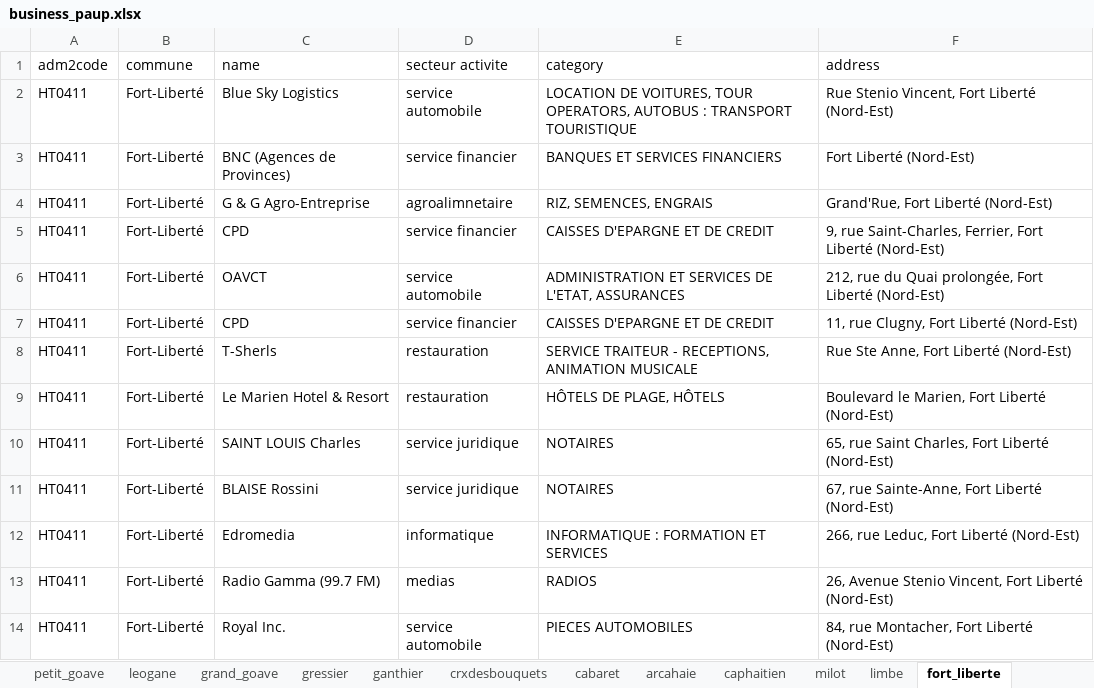
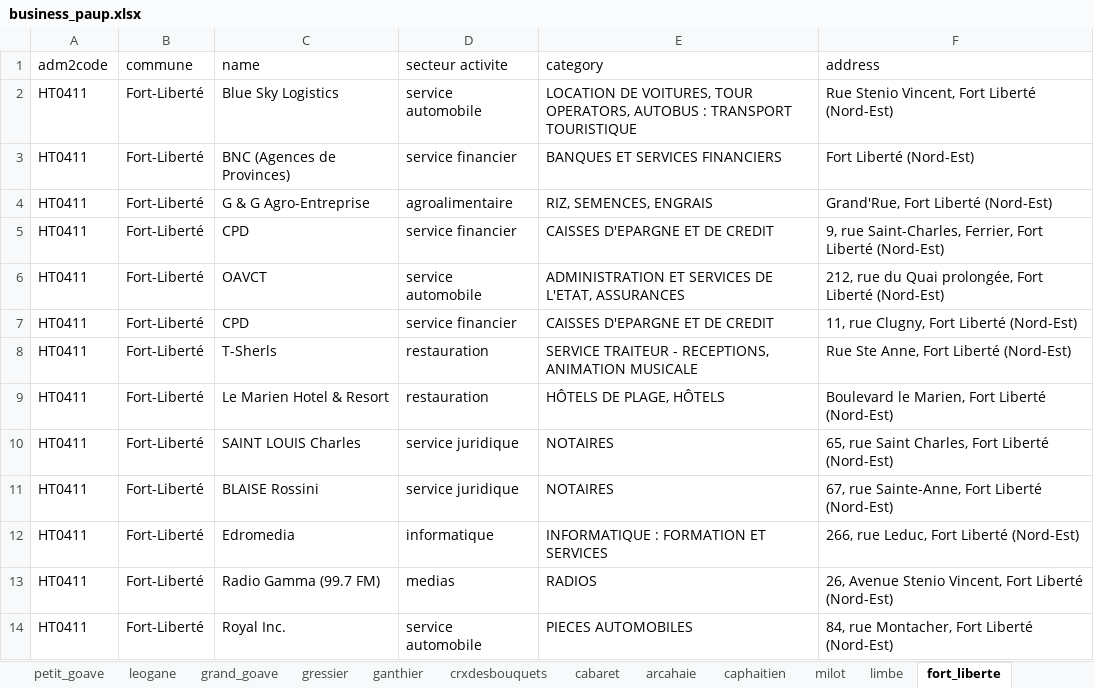
Before and after one commit to Ldave01/Best_Place_For_Business, an Excel workbook: business_paup.xlsx, sheet fort_liberte, drawn as a sheet; values as stored, in another font and other column widths than the file's, no borders; table styles not drawn; the diff names each change by its address in the sheet, - before the commit and + after, or states it on an @@ line.

```diff
--- a/business_paup.xlsx (sheet fort_liberte)
+++ b/business_paup.xlsx (sheet fort_liberte)
-D4 (secteur activite): agroalimnetaire
+D4 (secteur activite): agroalimentaire
```
Also changed, not shown: sheet jacmel, 1 other file.
